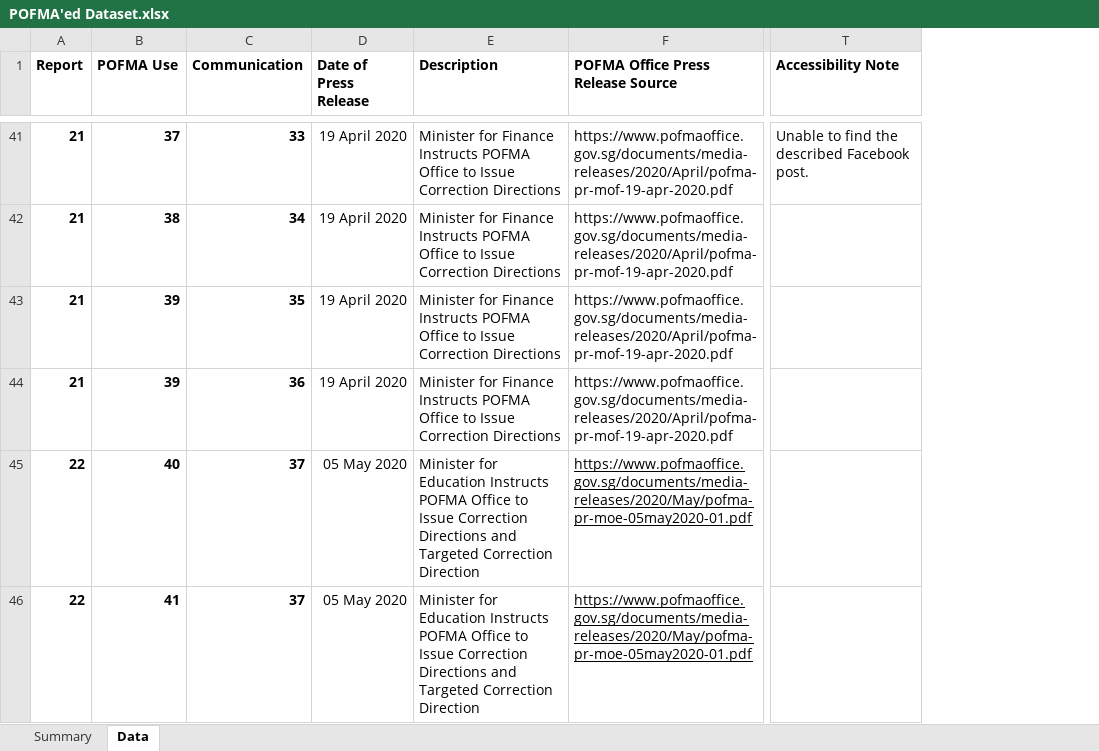
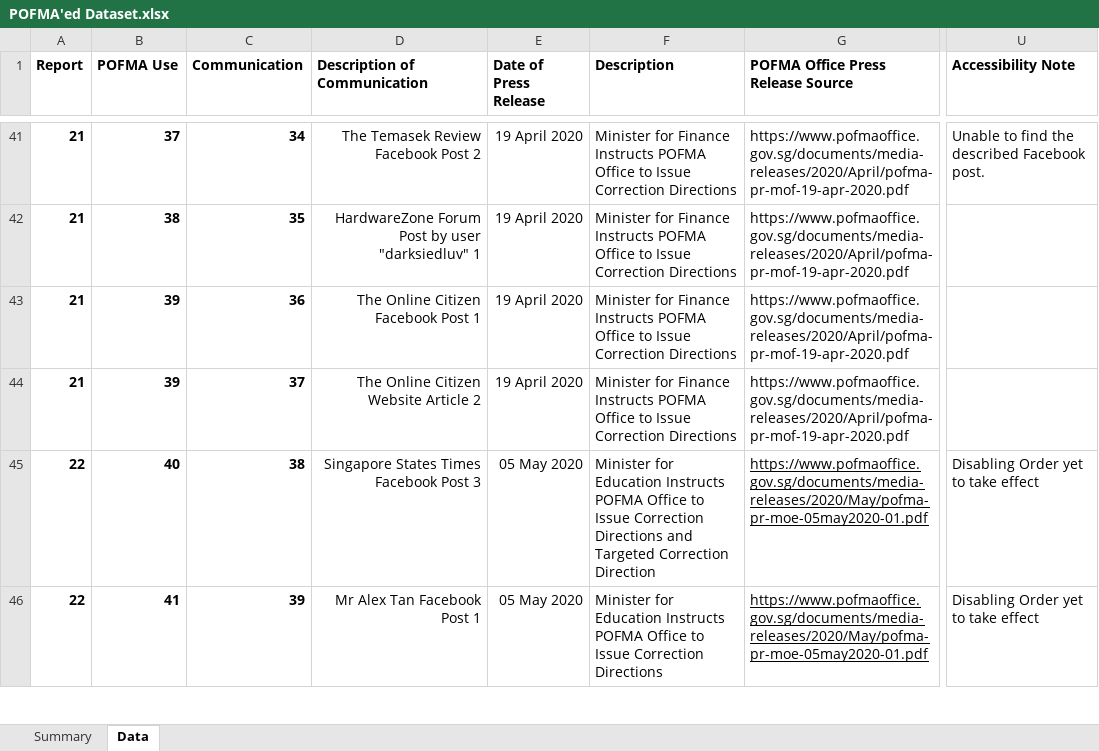
Before and after one commit to flyingkai/POFMAed, an Excel workbook: POFMA'ed Dataset.xlsx, sheet Data, drawn as a sheet; only a part is shown, gaps mark what is left out; values as stored, in another font and other column widths than the file's, no borders; addresses are those after the commit; the diff covers the shown part only; the diff names each change by its address in the sheet, - before the commit and + after, or states it on an @@ line.

Commit message:
v2020.05.08
Inclusion of new variable (communication description). Inclusion of 1 new report, 1 new POFMA use and 2 new communications. Amendment of 2 prior cases to include 2 new communications.

```diff
--- a/POFMA'ed Dataset.xlsx (sheet Data)
+++ b/POFMA'ed Dataset.xlsx (sheet Data)
+column D (Description of Communication), rows 41-46: The Temasek Review Facebook Post 2 | HardwareZone Forum Post by user "darksiedluv" 1 | The Online Citizen Facebook Post 1 | The Online Citizen Website Article 2 | Singapore States Times Facebook Post 3 | Mr Alex Tan Facebook Post 1
-C41 (Communication): 33
+C41 (Communication): 34
-C42 (Communication): 34
+C42 (Communication): 35
-C43 (Communication): 35
+C43 (Communication): 36
-C44 (Communication): 36
+C44 (Communication): 37
-C45 (Communication): 37
+C45 (Communication): 38
-U45:U46 (Accessibility Note): (empty)
+U45:U46 (Accessibility Note): Disabling Order yet to take effect
-C46 (Communication): 37
+C46 (Communication): 39
-F46 (Description): …Correction Directions and Targeted Correction Direction
+F46 (Description): …Correction Directions
```
Also changed, not shown: 3 added rows and 38 edited cells elsewhere in this sheet, sheet Summary, charts or pictures, 2 other files.
